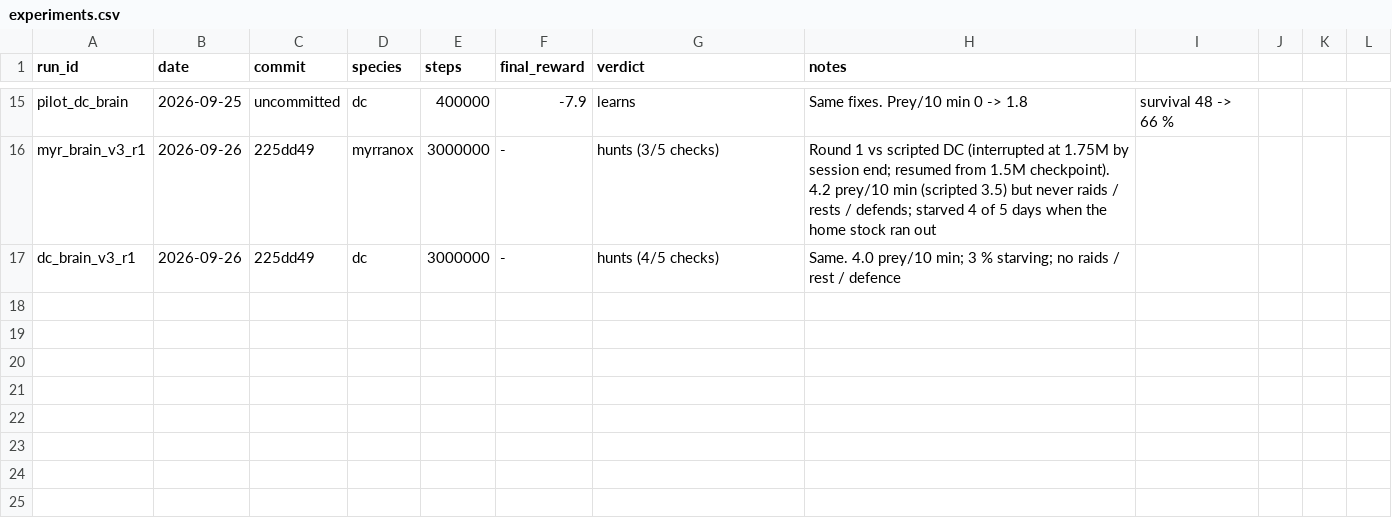
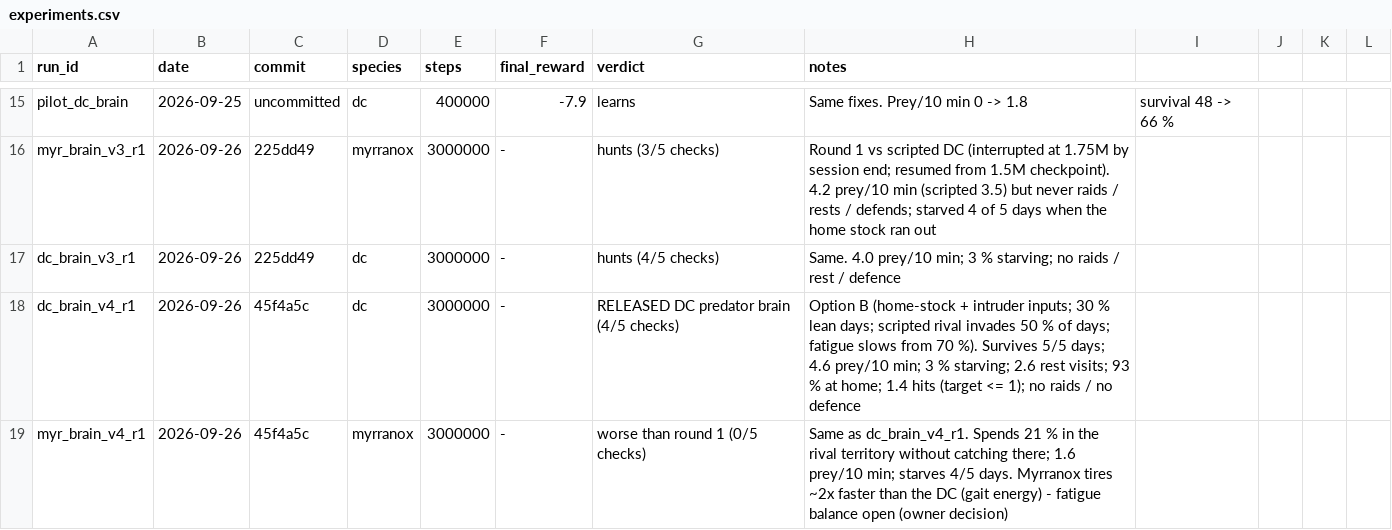
Before and after one commit to xTh0masx/Reinforcement_Learning_Creature, a CSV file: docs/experiments.csv, drawn as a sheet; only a part is shown, gaps mark what is left out.

```diff
--- a/docs/experiments.csv
+++ b/docs/experiments.csv
@@ -17 +17,3 @@ myr_brain_v3_r1,2026-09-26,225dd49,myrranox,3000000,-,hunts (3/5 checks),Round 1
 dc_brain_v3_r1,2026-09-26,225dd49,dc,3000000,-,hunts (4/5 checks),Same. 4.0 prey/10 min; 3 % starving; no raids / rest / defence
+dc_brain_v4_r1,2026-09-26,45f4a5c,dc,3000000,-,RELEASED DC predator brain (4/5 checks),Option B (home-stock + intruder inputs; 30 % lean days; scripted rival invades 50 % of days; fatigue slows from 70 %). Survives 5/5 days; 4.6 prey/10 min; 3 % starving; 2.6 rest visits; 93 % at home; 1.4 hits (target <= 1); no raids / no defence
+myr_brain_v4_r1,2026-09-26,45f4a5c,myrranox,3000000,-,worse than round 1 (0/5 checks),Same as dc_brain_v4_r1. Spends 21 % in the rival territory without catching there; 1.6 prey/10 min; starves 4/5 days. Myrranox tires ~2x faster than the DC (gait energy) - fatigue balance open (owner decision)
```
Also changed, not shown: 13 other files.
